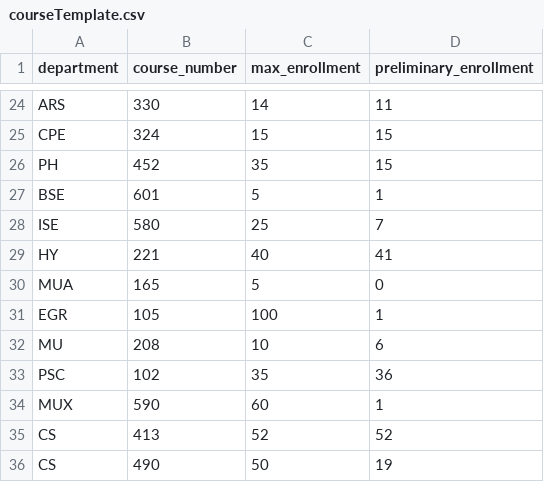
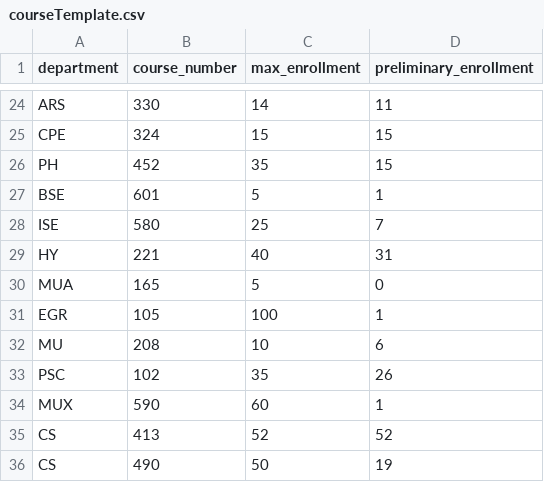
Before and after one commit to BSSD-Technologies/ChargerSync, a CSV file: backend/dummyData/courseTemplate.csv, drawn as a sheet; only a part is shown, gaps mark what is left out; the diff covers the shown part only.

Commit message:
Fixed a few bugs, added headers to the CSV files, and fixed errors in our sample data

```diff
--- a/backend/dummyData/courseTemplate.csv
+++ b/backend/dummyData/courseTemplate.csv
@@ -28,3 +28,3 @@ BSE,601,5,1
 ISE,580,25,7
-HY,221,40,41
+HY,221,40,31
 MUA,165,5,0
@@ -32,3 +32,3 @@ EGR,105,100,1
 MU,208,10,6
-PSC,102,35,36
+PSC,102,35,26
 MUX,590,60,1
```
Also changed, not shown: 11 edited cells elsewhere in this file, 5 other files.
